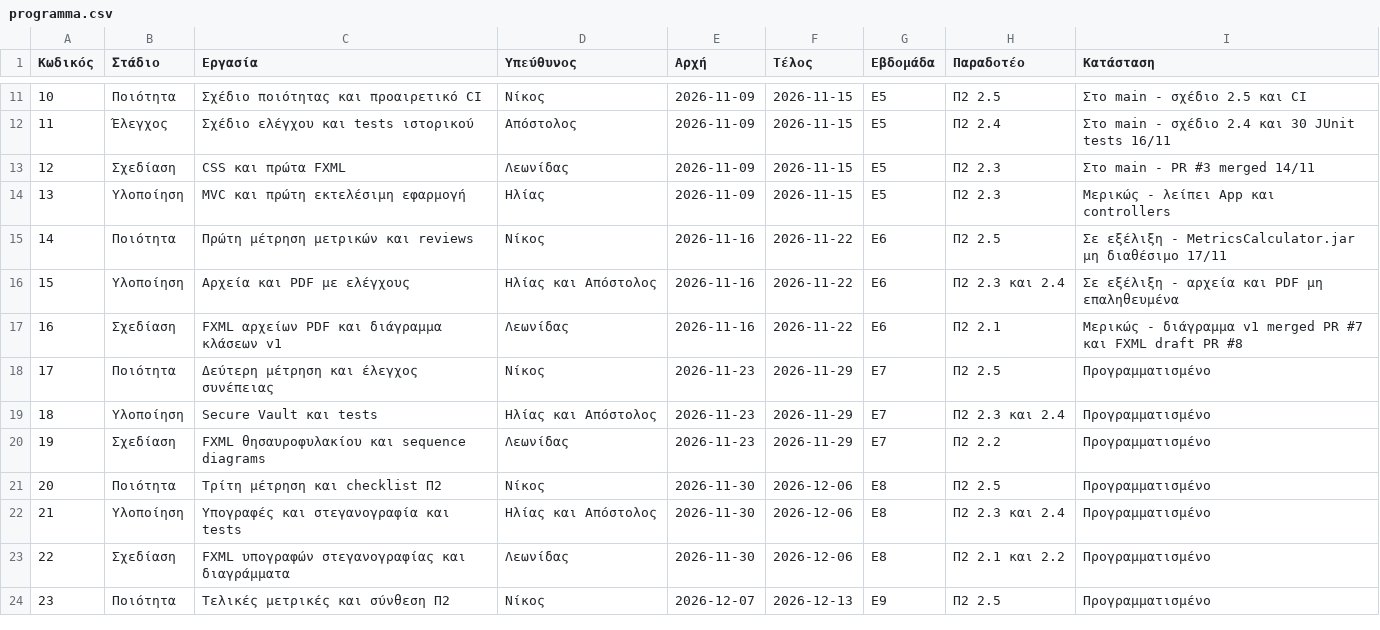
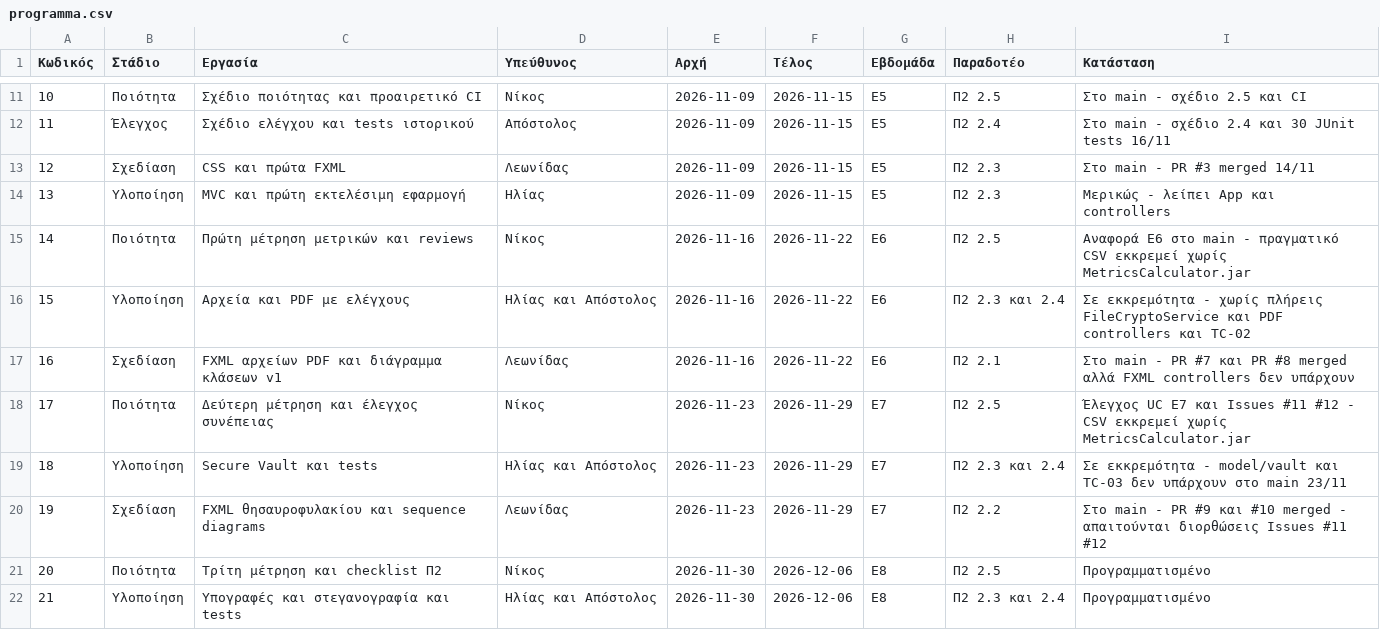
Before and after one commit to petros137/omada12-crypto, a CSV file: docs/P1/1.2-gantt/programma.csv, drawn as a sheet; only a part is shown, gaps mark what is left out; the shorter side is filled out with more unchanged rows.

Commit message:
1.2: επικαιροποίηση Gantt με επιβεβαιωμένη πρόοδο Ε7

```diff
--- a/docs/P1/1.2-gantt/programma.csv
+++ b/docs/P1/1.2-gantt/programma.csv
@@ -14,8 +14,8 @@
 13;Υλοποίηση;MVC και πρώτη εκτελέσιμη εφαρμογή;Ηλίας;2026-11-09;2026-11-15;Ε5;Π2 2.3;Μερικώς - λείπει App και controllers
-14;Ποιότητα;Πρώτη μέτρηση μετρικών και reviews;Νίκος;2026-11-16;2026-11-22;Ε6;Π2 2.5;Σε εξέλιξη - MetricsCalculator.jar μη διαθέσιμο 17/11
-15;Υλοποίηση;Αρχεία και PDF με ελέγχους;Ηλίας και Απόστολος;2026-11-16;2026-11-22;Ε6;Π2 2.3 και 2.4;Σε εξέλιξη - αρχεία και PDF μη επαληθευμένα
-16;Σχεδίαση;FXML αρχείων PDF και διάγραμμα κλάσεων v1;Λεωνίδας;2026-11-16;2026-11-22;Ε6;Π2 2.1;Μερικώς - διάγραμμα v1 merged PR #7 και FXML draft PR #8
-17;Ποιότητα;Δεύτερη μέτρηση και έλεγχος συνέπειας;Νίκος;2026-11-23;2026-11-29;Ε7;Π2 2.5;Προγραμματισμένο
-18;Υλοποίηση;Secure Vault και tests;Ηλίας και Απόστολος;2026-11-23;2026-11-29;Ε7;Π2 2.3 και 2.4;Προγραμματισμένο
-19;Σχεδίαση;FXML θησαυροφυλακίου και sequence diagrams;Λεωνίδας;2026-11-23;2026-11-29;Ε7;Π2 2.2;Προγραμματισμένο
+14;Ποιότητα;Πρώτη μέτρηση μετρικών και reviews;Νίκος;2026-11-16;2026-11-22;Ε6;Π2 2.5;Αναφορά Ε6 στο main - πραγματικό CSV εκκρεμεί χωρίς MetricsCalculator.jar
+15;Υλοποίηση;Αρχεία και PDF με ελέγχους;Ηλίας και Απόστολος;2026-11-16;2026-11-22;Ε6;Π2 2.3 και 2.4;Σε εκκρεμότητα - χωρίς πλήρεις FileCryptoService και PDF controllers και TC-02
+16;Σχεδίαση;FXML αρχείων PDF και διάγραμμα κλάσεων v1;Λεωνίδας;2026-11-16;2026-11-22;Ε6;Π2 2.1;Στο main - PR #7 και PR #8 merged αλλά FXML controllers δεν υπάρχουν
+17;Ποιότητα;Δεύτερη μέτρηση και έλεγχος συνέπειας;Νίκος;2026-11-23;2026-11-29;Ε7;Π2 2.5;Έλεγχος UC Ε7 και Issues #11 #12 - CSV εκκρεμεί χωρίς MetricsCalculator.jar
+18;Υλοποίηση;Secure Vault και tests;Ηλίας και Απόστολος;2026-11-23;2026-11-29;Ε7;Π2 2.3 και 2.4;Σε εκκρεμότητα - model/vault και TC-03 δεν υπάρχουν στο main 23/11
+19;Σχεδίαση;FXML θησαυροφυλακίου και sequence diagrams;Λεωνίδας;2026-11-23;2026-11-29;Ε7;Π2 2.2;Στο main - PR #9 και #10 merged - απαιτούνται διορθώσεις Issues #11 #12
 20;Ποιότητα;Τρίτη μέτρηση και checklist Π2;Νίκος;2026-11-30;2026-12-06;Ε8;Π2 2.5;Προγραμματισμένο
```
